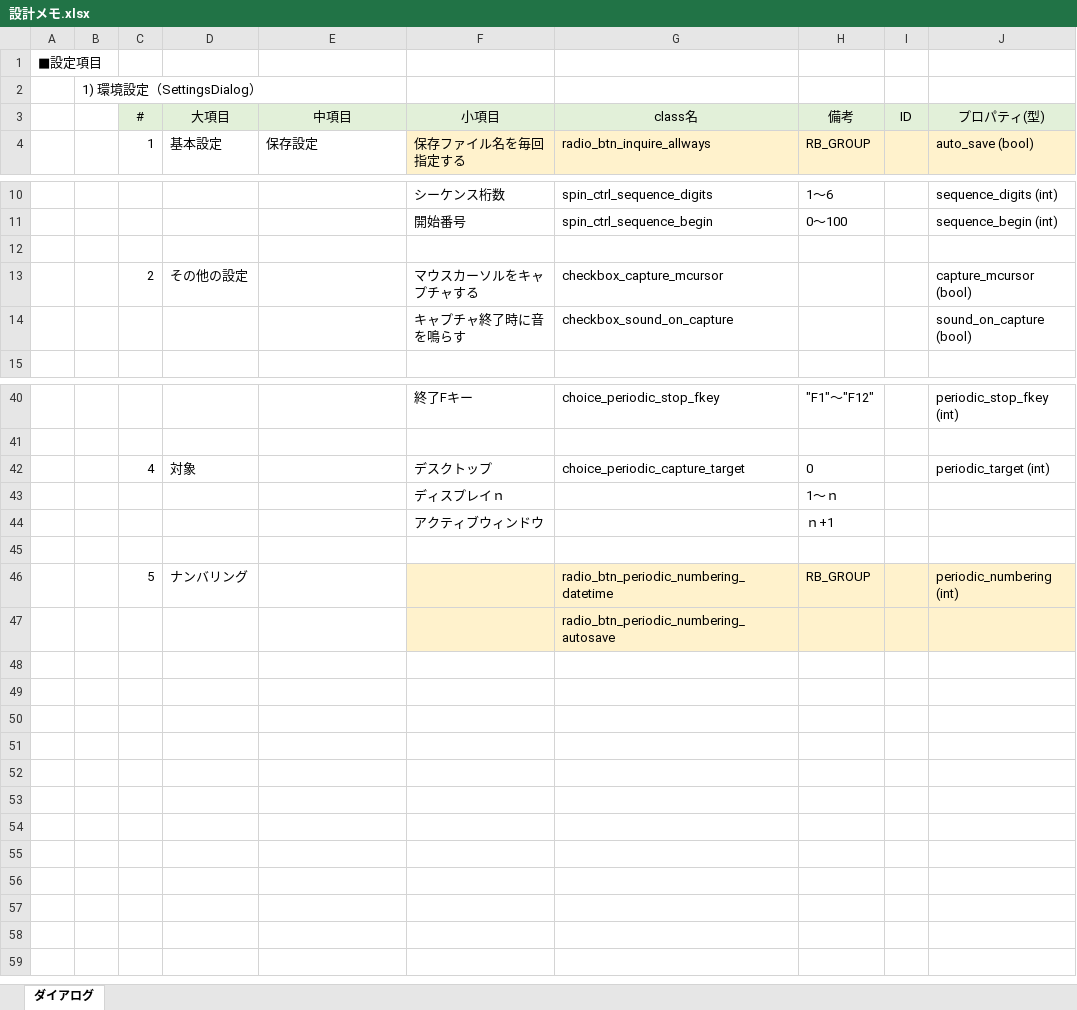
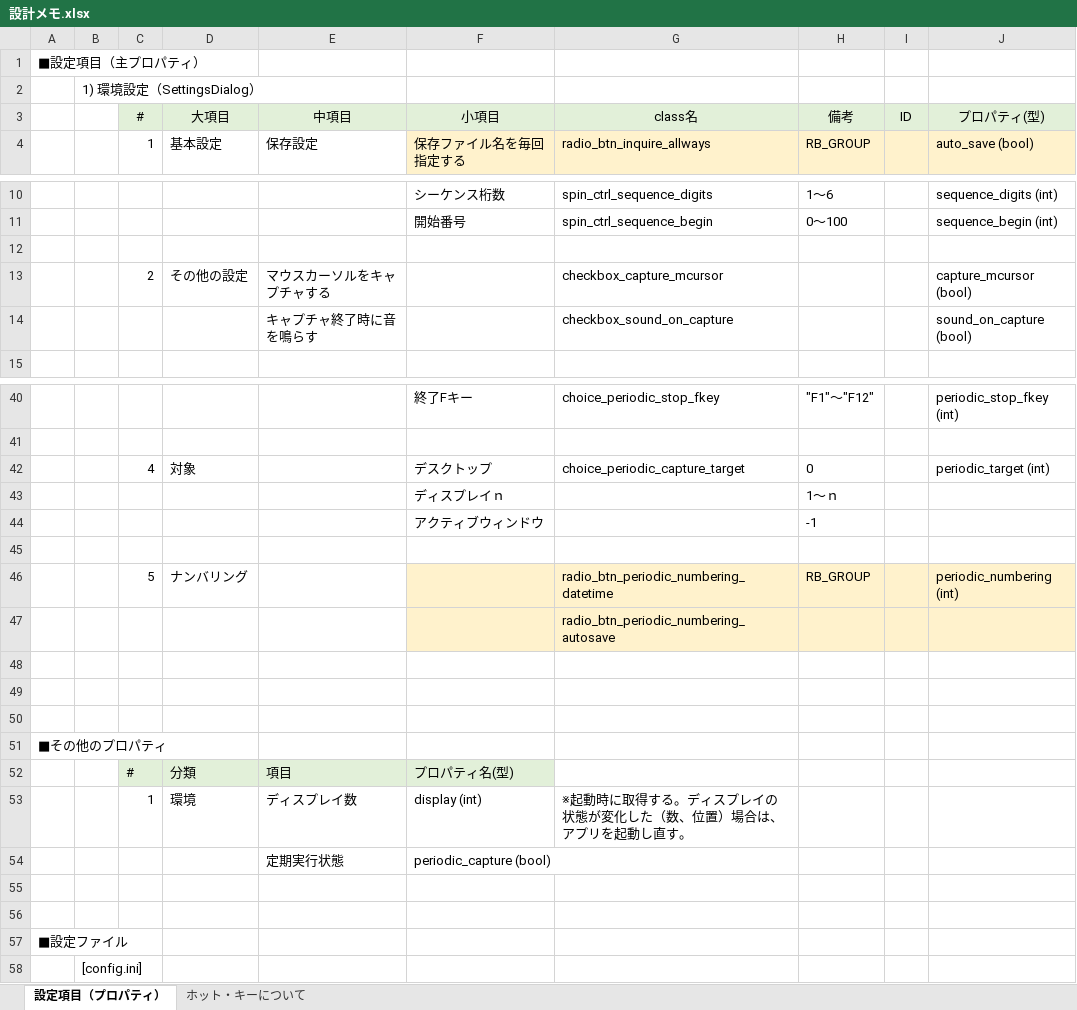
Before and after one commit to t-nakayoshi/pyscreenshot, an Excel workbook: 設計メモ.xlsx, sheet 設定項目（プロパティ）, drawn as a sheet; only a part is shown, gaps mark what is left out; values as stored, in another font and other column widths than the file's, no borders; charts and pictures not drawn; the diff names each change by its address in the sheet, - before the commit and + after, or states it on an @@ line.

```diff
--- a/設計メモ.xlsx (sheet 設定項目（プロパティ）)
+++ b/設計メモ.xlsx (sheet 設定項目（プロパティ）)
-sheet tab: ダイアログ
+sheet tab: 設定項目（プロパティ）
+sheet tab: ホット・キーについて
-A1: ■設定項目
+A1: ■設定項目（主プロパティ）
-E13: (empty)
+E13: マウスカーソルをキャプチャする
-F13: マウスカーソルをキャプチャする
+F13: (empty)
-E14: (empty)
+E14: キャプチャ終了時に音を鳴らす
-F14: キャプチャ終了時に音を鳴らす
+F14: (empty)
-H44: ｎ+1
+H44: -1
+row 48: (empty)
+row 49: (empty)
+row 50: (empty)
+row 51: ■その他のプロパティ
+row 52:  |  | # | 分類 | 項目 | プロパティ名(型)
+row 53:  |  | 1 | 環境 | ディスプレイ数 | display (int) | ※起動時に取得する。ディスプレイの状態が変化した（数、位置）場合は、アプリを起動し直す。
+row 54:  |  |  |  | 定期実行状態 | periodic_capture (bool)
+row 55: (empty)
+row 56: (empty)
+row 57: ■設定ファイル
+row 58:  | [config.ini]
```
Also changed, not shown: charts or pictures, 4 other files.
